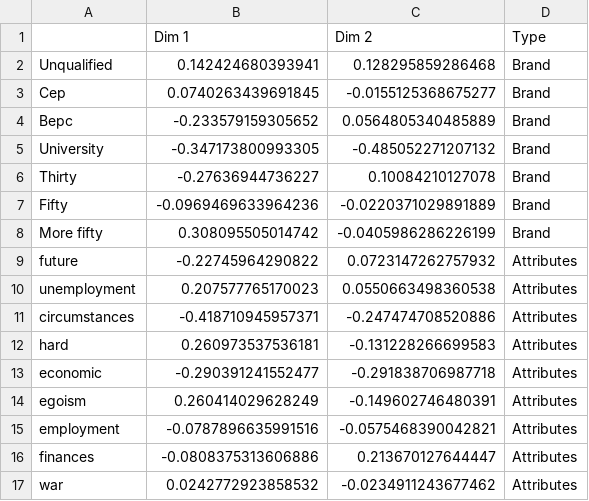
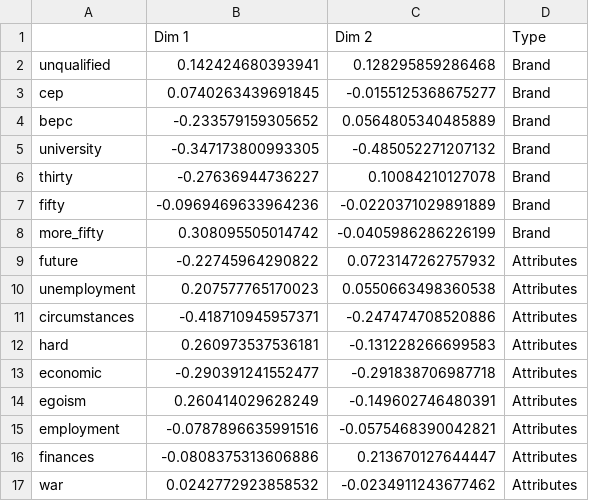
Before and after one commit to scalgary/HelpMe, a CSV file: vignettes/output/MyCA_coord.csv, drawn as a sheet.

```diff
--- a/vignettes/output/MyCA_coord.csv
+++ b/vignettes/output/MyCA_coord.csv
@@ -1,9 +1,9 @@
 "","Dim 1","Dim 2","Type"
-"Unqualified",0.142424680393941,0.128295859286468,"Brand"
-"Cep",0.0740263439691845,-0.0155125368675277,"Brand"
-"Bepc",-0.233579159305652,0.0564805340485889,"Brand"
-"University",-0.347173800993305,-0.485052271207132,"Brand"
-"Thirty",-0.27636944736227,0.10084210127078,"Brand"
-"Fifty",-0.0969469633964236,-0.0220371029891889,"Brand"
-"More fifty",0.308095505014742,-0.0405986286226199,"Brand"
+"unqualified",0.142424680393941,0.128295859286468,"Brand"
+"cep",0.0740263439691845,-0.0155125368675277,"Brand"
+"bepc",-0.233579159305652,0.0564805340485889,"Brand"
+"university",-0.347173800993305,-0.485052271207132,"Brand"
+"thirty",-0.27636944736227,0.10084210127078,"Brand"
+"fifty",-0.0969469633964236,-0.0220371029891889,"Brand"
+"more_fifty",0.308095505014742,-0.0405986286226199,"Brand"
 "future",-0.22745964290822,0.0723147262757932,"Attributes"
```
Also changed, not shown: vignettes/child_red_coord.csv, vignettes/child_red_data.csv, 4 other files.
